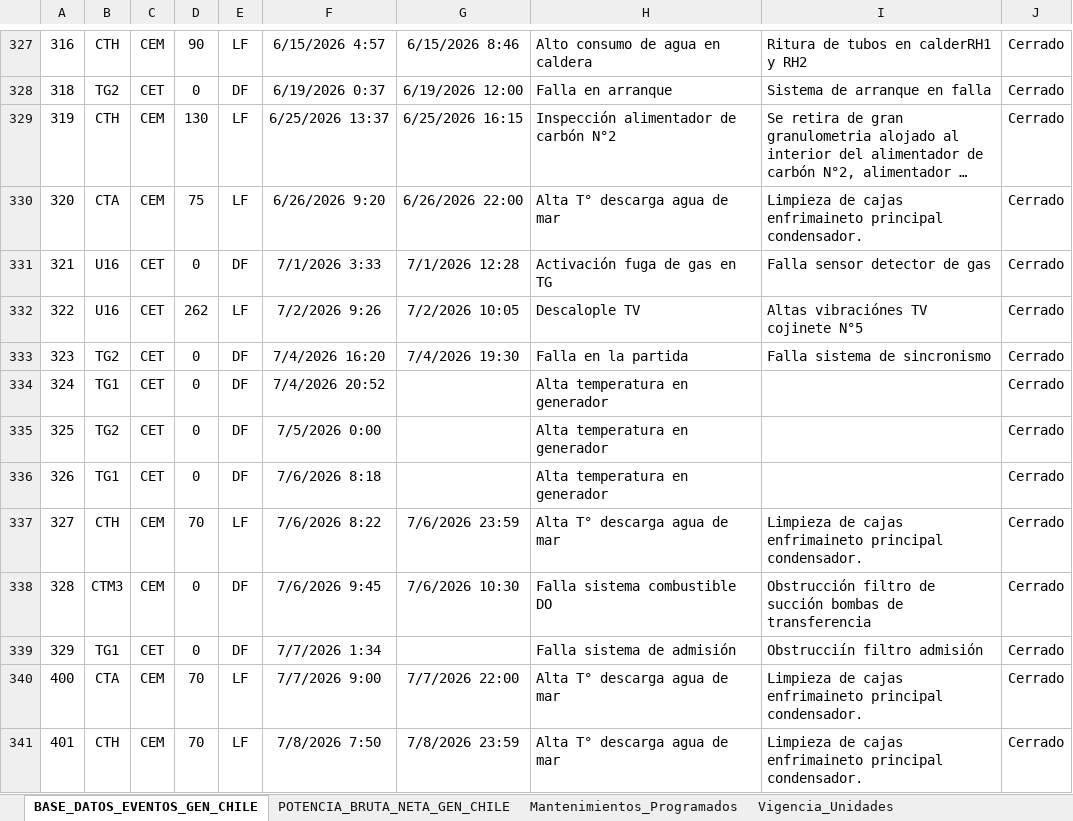
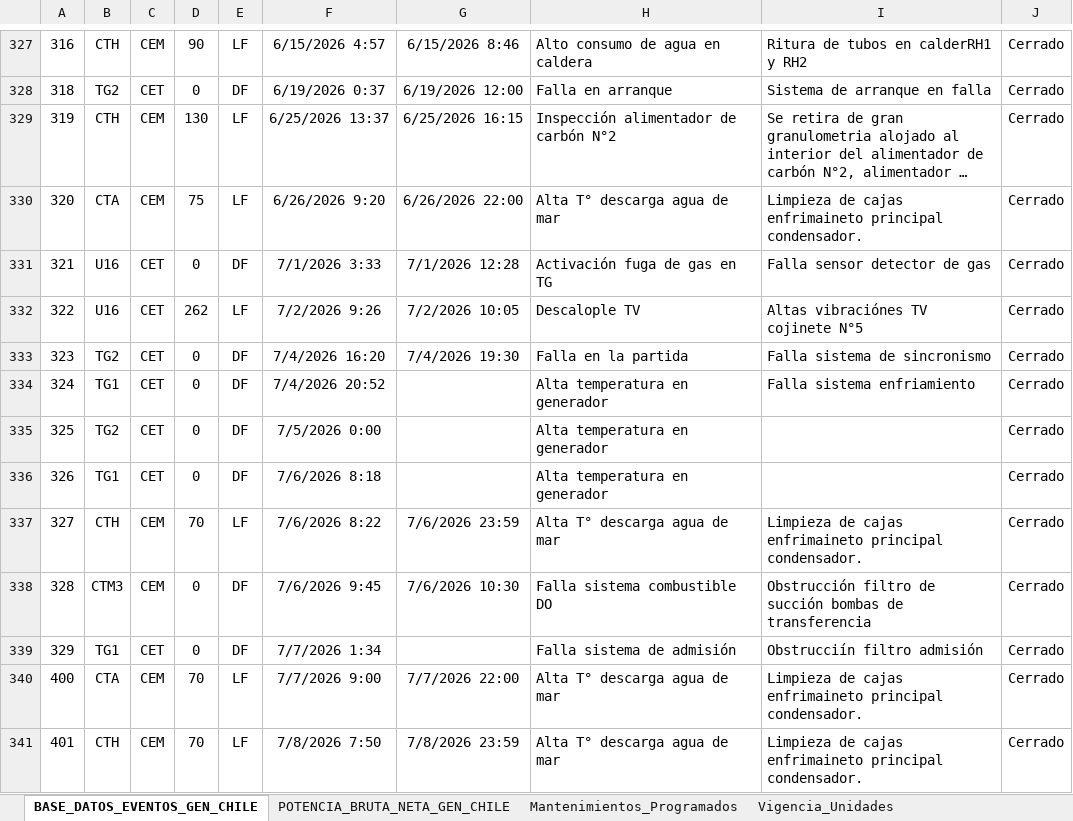
Before and after one commit to auxchecho/gen-cl-indisponibilidad, an Excel workbook: Base_Dato_Indisponibilidad_GEN_CL.xlsx, sheet BASE_DATOS_EVENTOS_GEN_CHILE, drawn as a sheet; only a part is shown, gaps mark what is left out; long unchanged cells end in …; values as stored, in another font and other column widths than the file's, no borders; charts and pictures and table styles not drawn; the diff names each change by its address in the sheet, - before the commit and + after, or states it on an @@ line.

Commit message:
Actualización automática desde SharePoint

```diff
--- a/Base_Dato_Indisponibilidad_GEN_CL.xlsx (sheet BASE_DATOS_EVENTOS_GEN_CHILE)
+++ b/Base_Dato_Indisponibilidad_GEN_CL.xlsx (sheet BASE_DATOS_EVENTOS_GEN_CHILE)
-I334: (empty)
+I334: Falla sistema enfriamiento
```
